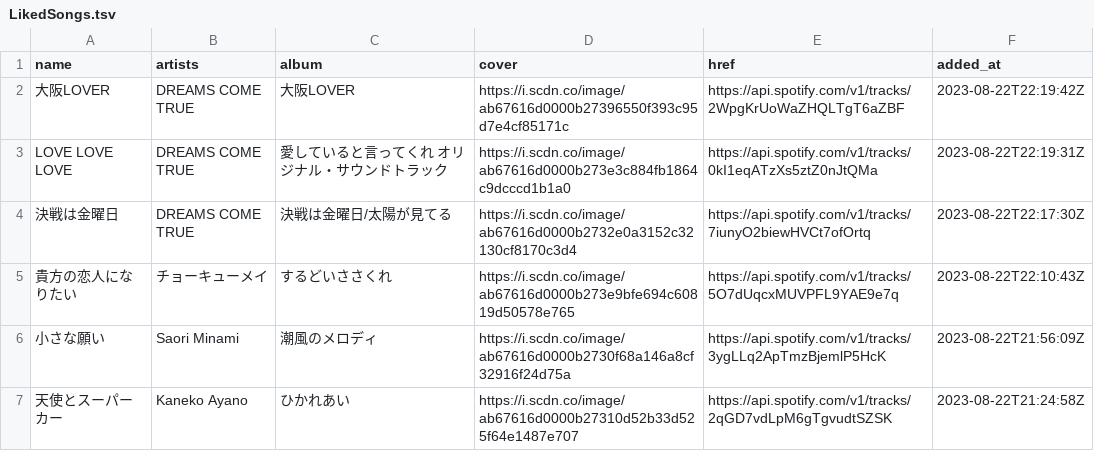
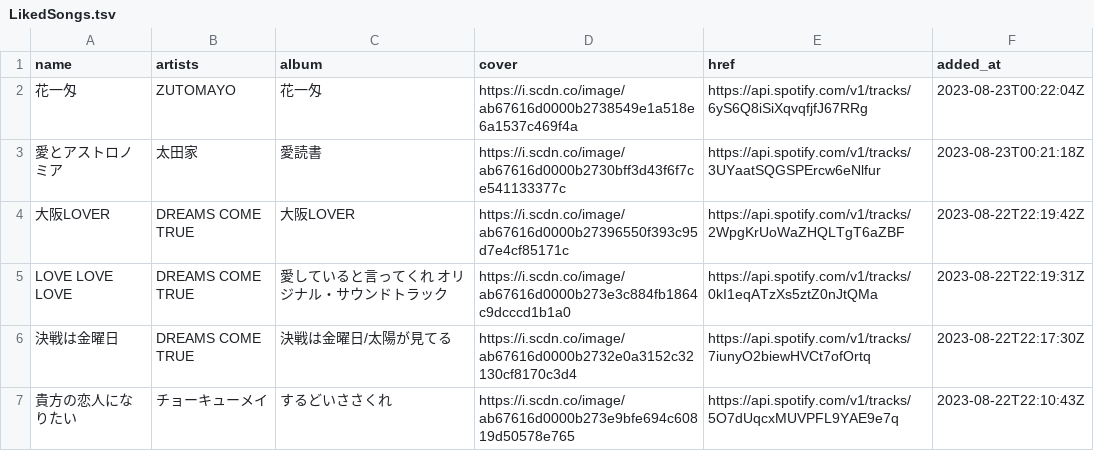
Before and after one commit to nyok/MySpotifyLikedSongs, a TSV file: LikedSongs/LikedSongs.tsv, drawn as a sheet; only a part is shown; the shorter side is filled out with more unchanged rows; the diff covers the shown part only.

```diff
--- a/LikedSongs/LikedSongs.tsv
+++ b/LikedSongs/LikedSongs.tsv
@@ -1,2 +1,4 @@
 name	artists	album	cover	href	added_at
+花一匁	ZUTOMAYO	花一匁	https://i.scdn.co/image/ab67616d0000b2738549e1a518e6a1537c469f4a	https://api.spotify.com/v1/tracks/6yS6Q8iSiXqvqfjfJ67RRg	2023-08-23T00:22:04Z
+愛とアストロノミア	太田家	愛読書	https://i.scdn.co/image/ab67616d0000b2730bff3d43f6f7ce541133377c	https://api.spotify.com/v1/tracks/3UYaatSQGSPErcw6eNlfur	2023-08-23T00:21:18Z
 大阪LOVER	DREAMS COME TRUE	大阪LOVER	https://i.scdn.co/image/ab67616d0000b27396550f393c95d7e4cf85171c	https://api.spotify.com/v1/tracks/2WpgKrUoWaZHQLTgT6aZBF	2023-08-22T22:19:42Z
```
Also changed, not shown: 24 added rows elsewhere in this file.
